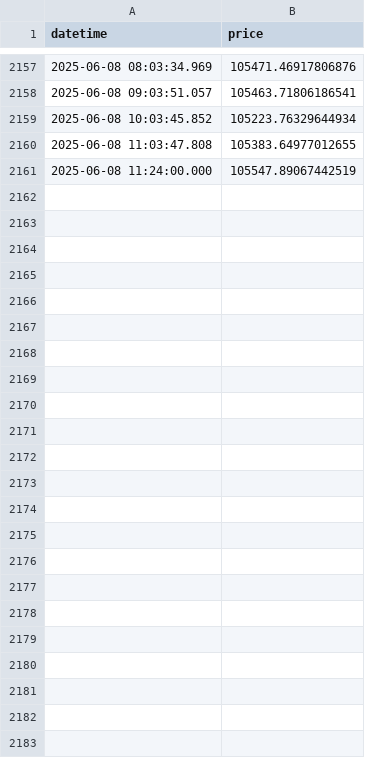
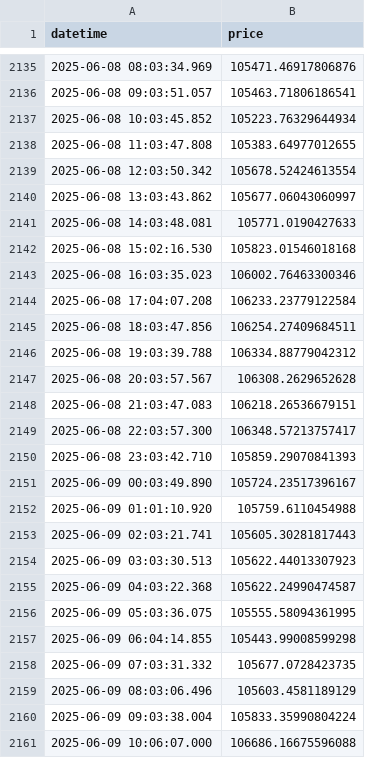
Before and after one commit to Reyzen1/aicrypto_data_analysis, a CSV file: btc_historical_prices.csv, drawn as a sheet; only a part is shown, gaps mark what is left out; removed rows and columns are numbered as before the commit, all else as after; the diff covers the shown part only; the diff names each change by its address in the sheet, - before the commit and + after, or states it on an @@ line.

```diff
--- a/btc_historical_prices.csv
+++ b/btc_historical_prices.csv
-row 2161: 2025-06-08 11:24:00.000 | 105547.89067442519
+row 2139: 2025-06-08 12:03:50.342 | 105678.52424613554
+row 2140: 2025-06-08 13:03:43.862 | 105677.06043060997
+row 2141: 2025-06-08 14:03:48.081 | 105771.0190427633
+row 2142: 2025-06-08 15:02:16.530 | 105823.01546018168
+row 2143: 2025-06-08 16:03:35.023 | 106002.76463300346
+row 2144: 2025-06-08 17:04:07.208 | 106233.23779122584
+row 2145: 2025-06-08 18:03:47.856 | 106254.27409684511
+row 2146: 2025-06-08 19:03:39.788 | 106334.88779042312
+row 2147: 2025-06-08 20:03:57.567 | 106308.2629652628
+row 2148: 2025-06-08 21:03:47.083 | 106218.26536679151
+row 2149: 2025-06-08 22:03:57.300 | 106348.57213757417
+row 2150: 2025-06-08 23:03:42.710 | 105859.29070841393
+row 2151: 2025-06-09 00:03:49.890 | 105724.23517396167
+row 2152: 2025-06-09 01:01:10.920 | 105759.6110454988
+row 2153: 2025-06-09 02:03:21.741 | 105605.30281817443
+row 2154: 2025-06-09 03:03:30.513 | 105622.44013307923
+row 2155: 2025-06-09 04:03:22.368 | 105622.24990474587
+row 2156: 2025-06-09 05:03:36.075 | 105555.58094361995
+row 2157: 2025-06-09 06:04:14.855 | 105443.99008599298
+row 2158: 2025-06-09 07:03:31.332 | 105677.0728423735
+row 2159: 2025-06-09 08:03:06.496 | 105603.4581189129
+row 2160: 2025-06-09 09:03:38.004 | 105833.35990804224
+row 2161: 2025-06-09 10:06:07.000 | 106686.16675596088
```
Also changed, not shown: 22 removed rows elsewhere in this file, 8 other files.
